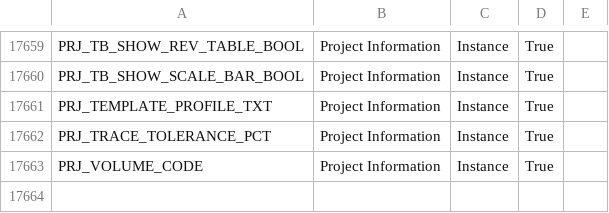
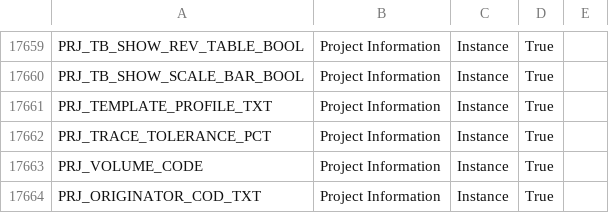
Before and after one commit to beckykyomugisha/STINGTOOLS, a CSV file: StingTools/Data/CATEGORY_BINDINGS.csv, drawn as a sheet; only a part is shown, gaps mark what is left out; the diff names each change by its address in the sheet, - before the commit and + after, or states it on an @@ line.

```diff
--- a/StingTools/Data/CATEGORY_BINDINGS.csv
+++ b/StingTools/Data/CATEGORY_BINDINGS.csv
+row 17664: PRJ_ORIGINATOR_COD_TXT | Project Information | Instance | True
```
Also changed, not shown: 3 other files.
